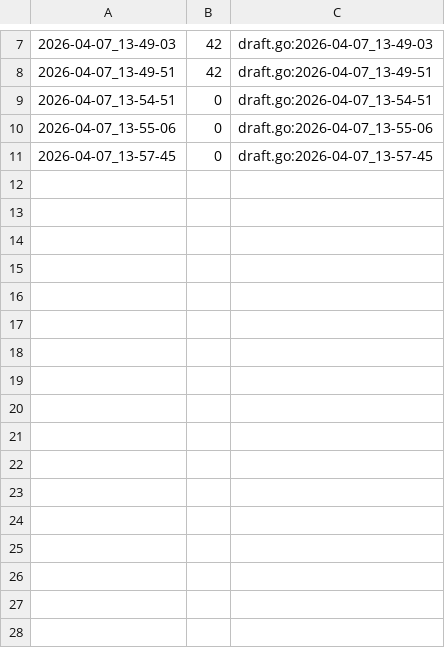
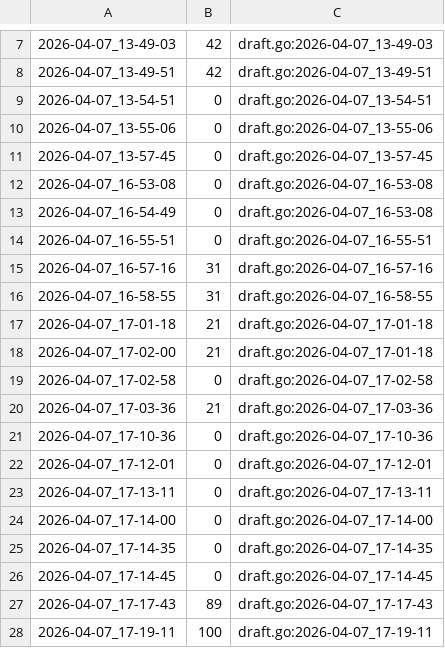
Before and after one commit to qxcode-course/fup-dd-playground-Giovanasouza1, a CSV file: .tko/track/fup@semana/track.csv, drawn as a sheet; only a part is shown, gaps mark what is left out.

Commit message:
fiz impar, semana, varetas e tentei bhaskara

```diff
--- a/.tko/track/fup@semana/track.csv
+++ b/.tko/track/fup@semana/track.csv
@@ -11 +11,18 @@
 2026-04-07_13-57-45,0,draft.go:2026-04-07_13-57-45
+2026-04-07_16-53-08,0,draft.go:2026-04-07_16-53-08
+2026-04-07_16-54-49,0,draft.go:2026-04-07_16-53-08
+2026-04-07_16-55-51,0,draft.go:2026-04-07_16-55-51
+2026-04-07_16-57-16,31,draft.go:2026-04-07_16-57-16
+2026-04-07_16-58-55,31,draft.go:2026-04-07_16-58-55
+2026-04-07_17-01-18,21,draft.go:2026-04-07_17-01-18
+2026-04-07_17-02-00,21,draft.go:2026-04-07_17-01-18
+2026-04-07_17-02-58,0,draft.go:2026-04-07_17-02-58
+2026-04-07_17-03-36,21,draft.go:2026-04-07_17-03-36
+2026-04-07_17-10-36,0,draft.go:2026-04-07_17-10-36
+2026-04-07_17-12-01,0,draft.go:2026-04-07_17-12-01
+2026-04-07_17-13-11,0,draft.go:2026-04-07_17-13-11
+2026-04-07_17-14-00,0,draft.go:2026-04-07_17-14-00
+2026-04-07_17-14-35,0,draft.go:2026-04-07_17-14-35
+2026-04-07_17-14-45,0,draft.go:2026-04-07_17-14-45
+2026-04-07_17-17-43,89,draft.go:2026-04-07_17-17-43
+2026-04-07_17-19-11,100,draft.go:2026-04-07_17-19-11
```
Also changed, not shown: 21 other files.
